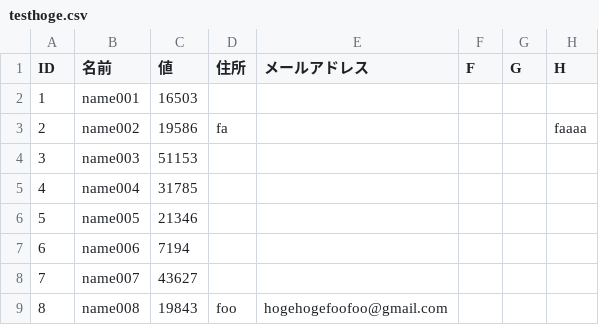
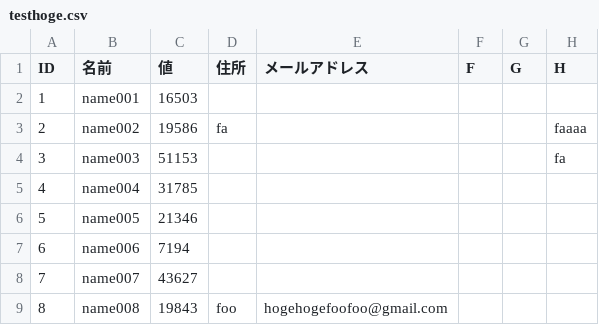
Before and after one commit to NomadBlacky/EasyEditor_tec, a CSV file: EasyEditor/testhoge.csv, drawn as a sheet; only a part is shown.

```diff
--- a/EasyEditor/testhoge.csv
+++ b/EasyEditor/testhoge.csv
@@ -3,3 +3,3 @@ ID,名前,値,住所,メールアドレス,F,G,H
 2,name002,19586,fa,,,,faaaa
-3,name003,51153,,,,,
+3,name003,51153,,,,,fa
 4,name004,31785,,,,,
```
Also changed, not shown: 3 other files.
